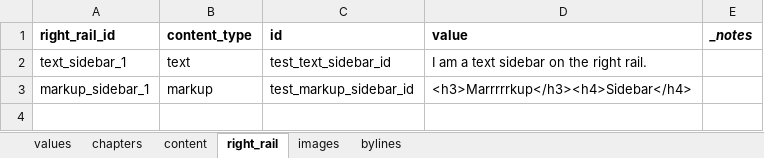
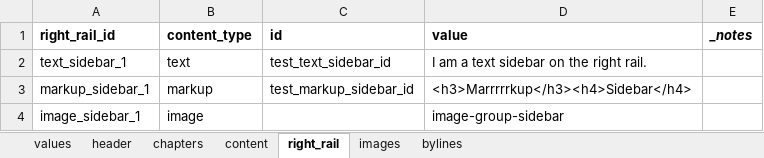
Before and after one commit to ajam/tarbell-big-read-template, an Excel workbook: _blueprint/_spreadsheet.xlsx, sheet right_rail, drawn as a sheet; values as stored, in another font and other column widths than the file's, no borders; charts and pictures not drawn; the diff names each change by its address in the sheet, - before the commit and + after, or states it on an @@ line.

Commit message:
example spreadsheet with image in right rail

```diff
--- a/_blueprint/_spreadsheet.xlsx (sheet right_rail)
+++ b/_blueprint/_spreadsheet.xlsx (sheet right_rail)
+sheet tab: header
+row 4: image_sidebar_1 | image |  | image-group-sidebar
```
Also changed, not shown: sheet images, sheet content, charts or pictures.
